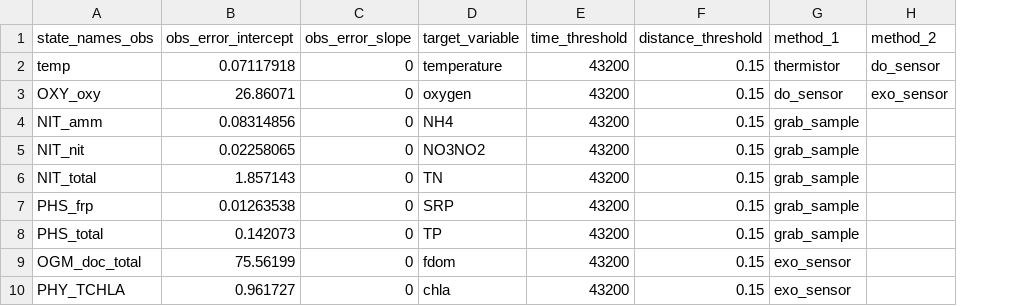
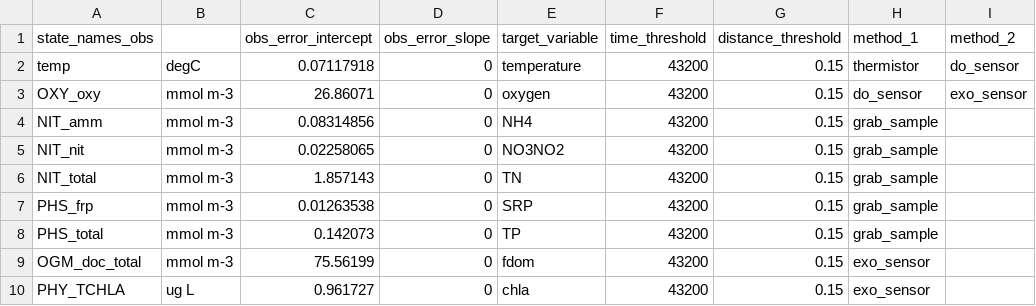
Before and after one commit to CareyLabVT/FLARE, a CSV file: example_configuration_files/observations_config.csv, drawn as a sheet; only a part is shown; the diff names each change by its address in the sheet, - before the commit and + after, or states it on an @@ line.

```diff
--- a/example_configuration_files/observations_config.csv
+++ b/example_configuration_files/observations_config.csv
+column B, rows 2-10: degC | mmol m-3 | mmol m-3 | mmol m-3 | mmol m-3 | mmol m-3 | mmol m-3 | mmol m-3 | ug L
```
Also changed, not shown: 10 other files.
